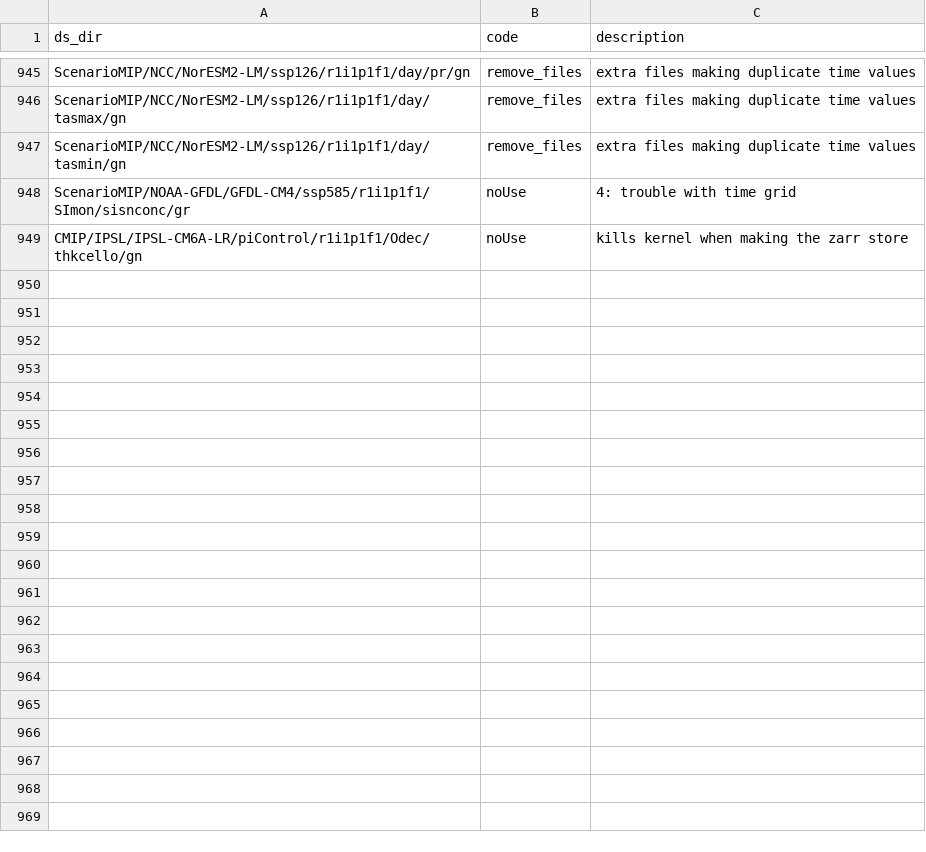
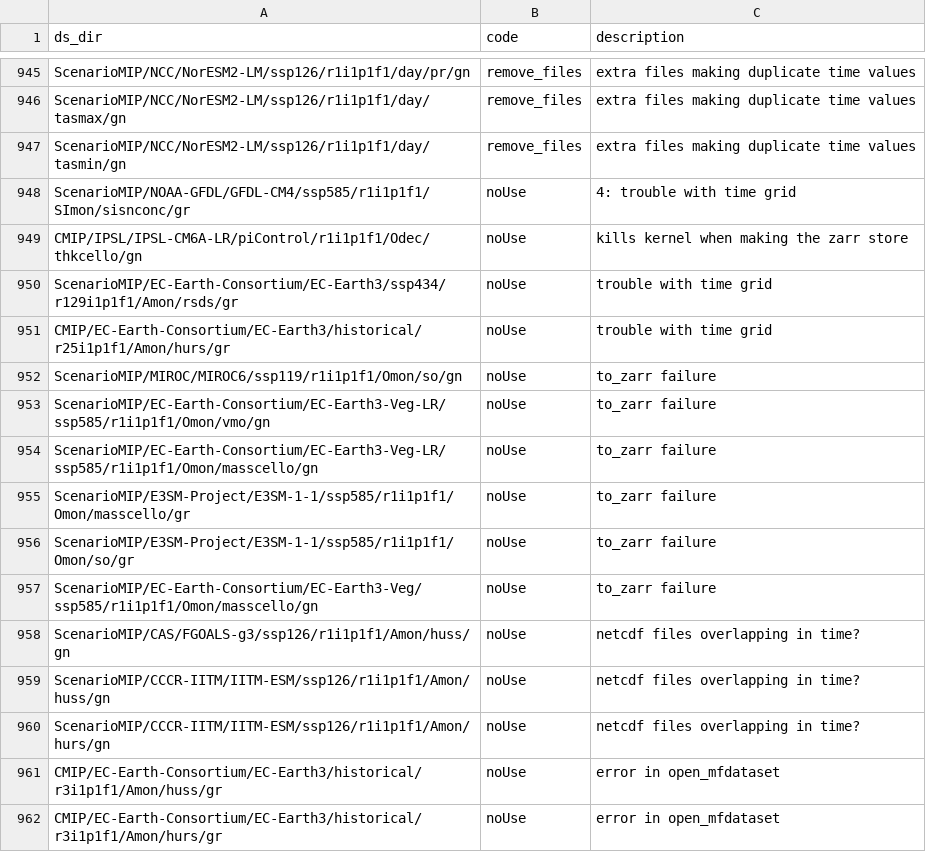
Before and after one commit to naomi-henderson/cmip6collect2, a CSV file: csv/error_codes.csv, drawn as a sheet; only a part is shown, gaps mark what is left out.

Commit message:
error_code updates

```diff
--- a/csv/error_codes.csv
+++ b/csv/error_codes.csv
@@ -949 +949,14 @@ ScenarioMIP/NOAA-GFDL/GFDL-CM4/ssp585/r1i1p1f1/SImon/sisnconc/gr,noUse, 4: troub
 CMIP/IPSL/IPSL-CM6A-LR/piControl/r1i1p1f1/Odec/thkcello/gn, noUse, kills kernel when making the zarr store
+ScenarioMIP/EC-Earth-Consortium/EC-Earth3/ssp434/r129i1p1f1/Amon/rsds/gr, noUse, trouble with time grid
+CMIP/EC-Earth-Consortium/EC-Earth3/historical/r25i1p1f1/Amon/hurs/gr, noUse, trouble with time grid
+ScenarioMIP/MIROC/MIROC6/ssp119/r1i1p1f1/Omon/so/gn, noUse, to_zarr failure
+ScenarioMIP/EC-Earth-Consortium/EC-Earth3-Veg-LR/ssp585/r1i1p1f1/Omon/vmo/gn, noUse, to_zarr failure
+ScenarioMIP/EC-Earth-Consortium/EC-Earth3-Veg-LR/ssp585/r1i1p1f1/Omon/masscello/gn, noUse, to_zarr failure
+ScenarioMIP/E3SM-Project/E3SM-1-1/ssp585/r1i1p1f1/Omon/masscello/gr, noUse, to_zarr failure
+ScenarioMIP/E3SM-Project/E3SM-1-1/ssp585/r1i1p1f1/Omon/so/gr, noUse, to_zarr failure
+ScenarioMIP/EC-Earth-Consortium/EC-Earth3-Veg/ssp585/r1i1p1f1/Omon/masscello/gn, noUse, to_zarr failure
+ScenarioMIP/CAS/FGOALS-g3/ssp126/r1i1p1f1/Amon/huss/gn, noUse, netcdf files overlapping in time?
+ScenarioMIP/CCCR-IITM/IITM-ESM/ssp126/r1i1p1f1/Amon/huss/gn, noUse, netcdf files overlapping in time?
+ScenarioMIP/CCCR-IITM/IITM-ESM/ssp126/r1i1p1f1/Amon/hurs/gn, noUse, netcdf files overlapping in time?
+CMIP/EC-Earth-Consortium/EC-Earth3/historical/r3i1p1f1/Amon/huss/gr, noUse, error in open_mfdataset
+CMIP/EC-Earth-Consortium/EC-Earth3/historical/r3i1p1f1/Amon/hurs/gr, noUse, error in open_mfdataset
```
Also changed, not shown: 2 other files.
